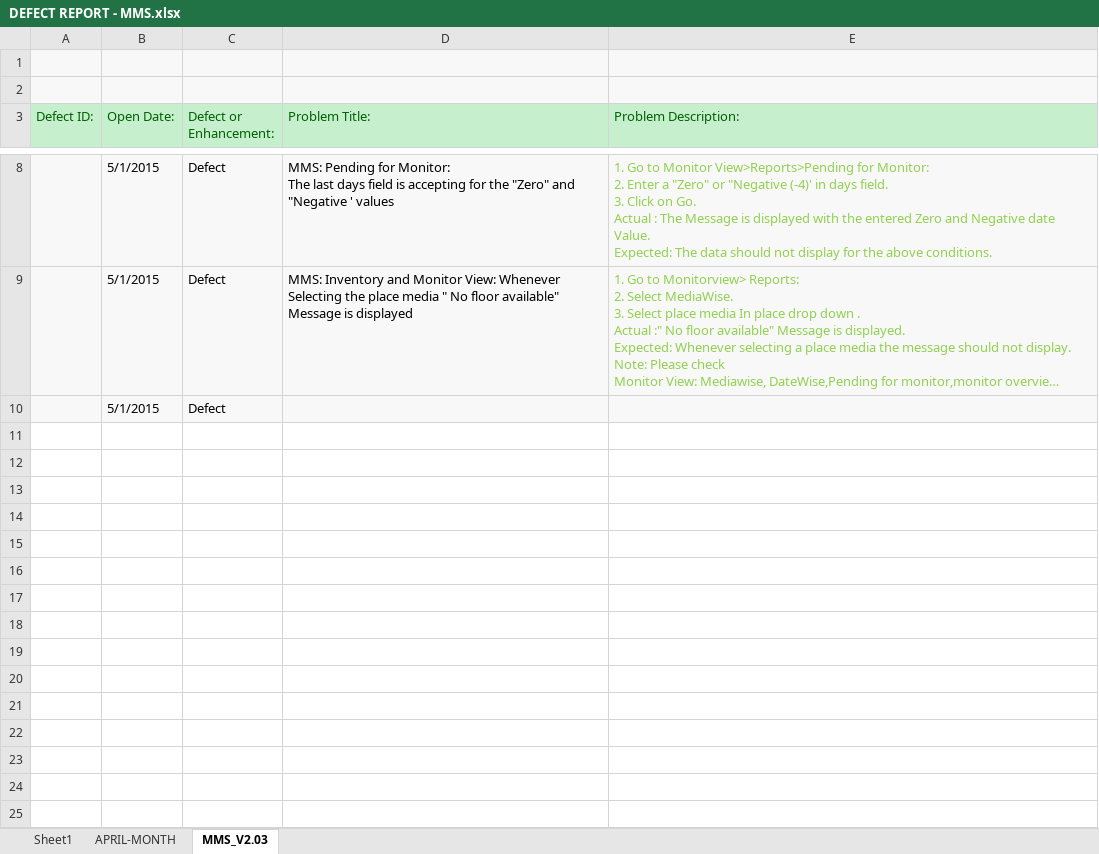
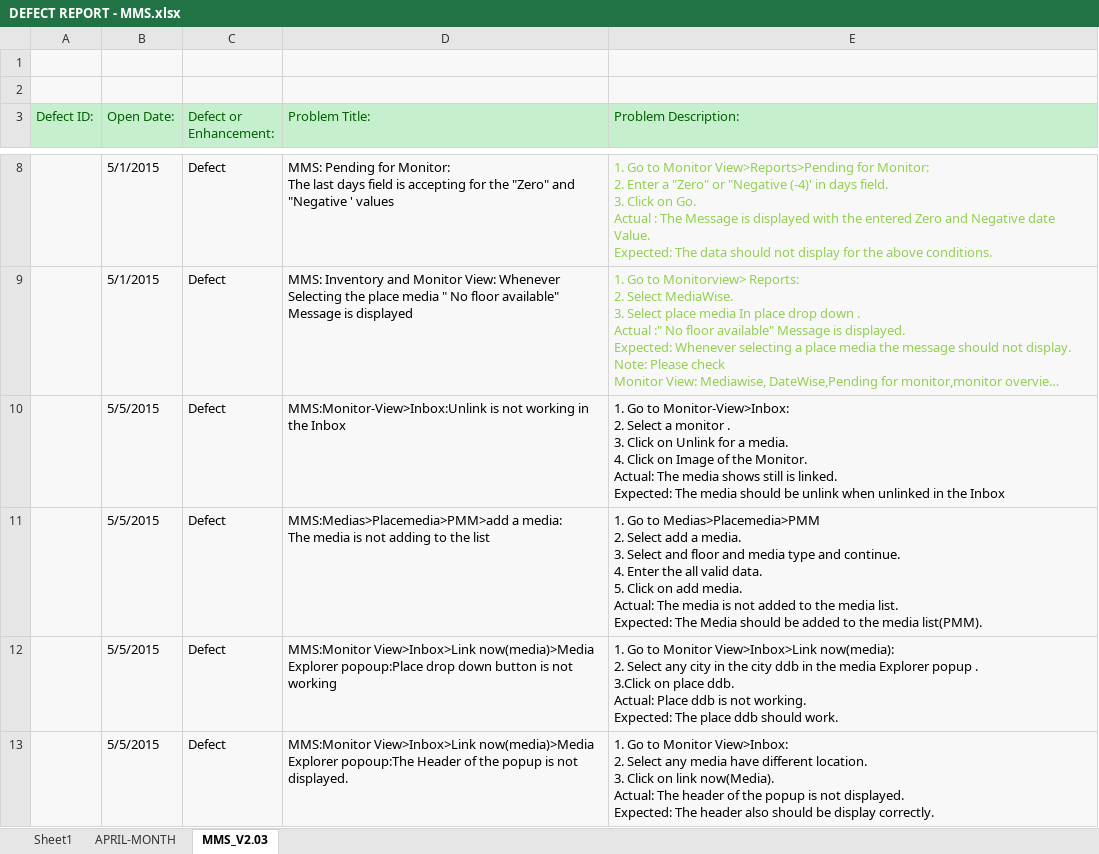
Before and after one commit to Snapooh/TESTING, an Excel workbook: MMS/Defect Report/DEFECT REPORT - MMS.xlsx, sheet MMS_V2.03, drawn as a sheet; only a part is shown, gaps mark what is left out; long unchanged cells end in …; values as stored, in another font and other column widths than the file's, no borders; removed rows and columns are numbered as before the commit, all else as after; ↵ is a line break in a cell; the diff names each change by its address in the sheet, - before the commit and + after, or states it on an @@ line.

```diff
--- a/MMS/Defect Report/DEFECT REPORT - MMS.xlsx (sheet MMS_V2.03)
+++ b/MMS/Defect Report/DEFECT REPORT - MMS.xlsx (sheet MMS_V2.03)
-row 10:  | 5/1/2015 | Defect
+row 10:  | 5/5/2015 | Defect | MMS:Monitor-View>Inbox:Unlink is not working in the Inbox | 1. Go to Monitor-View>Inbox: ↵ 2. Select a monitor . ↵ 3. Click on Unlink for a media. ↵ 4. Click on Image of the Monitor. ↵ Actual: The media shows still is linked. ↵ Expected: The media should be unlink when unlinked in the Inbox
+row 11:  | 5/5/2015 | Defect | MMS:Medias>Placemedia>PMM>add a media: ↵ The media is not adding to the list | 1. Go to Medias>Placemedia>PMM ↵ 2. Select add a media. ↵ 3. Select and floor and media type and continue. ↵ 4. Enter the all valid data. ↵ 5. Click on add media. ↵ Actual: The media is not added to the media list. ↵ Expected: The Media should be added to the media list(PMM).
+row 12:  | 5/5/2015 | Defect | MMS:Monitor View>Inbox>Link now(media)>Media Explorer popoup:Place drop down button is not working | 1. Go to Monitor View>Inbox>Link now(media): ↵ 2. Select any city in the city ddb in the media Explorer popup . ↵ 3.Click on place ddb. ↵ Actual: Place ddb is not working. ↵ Expected: The place ddb should work.
+row 13:  | 5/5/2015 | Defect | MMS:Monitor View>Inbox>Link now(media)>Media Explorer popoup:The Header of the popup is not displayed. | 1. Go to Monitor View>Inbox: ↵ 2. Select any media have different location. ↵ 3. Click on link now(Media). ↵ Actual: The header of the popup is not displayed. ↵ Expected: The header also should be display correctly.
```
Also changed, not shown: 5 other files.
